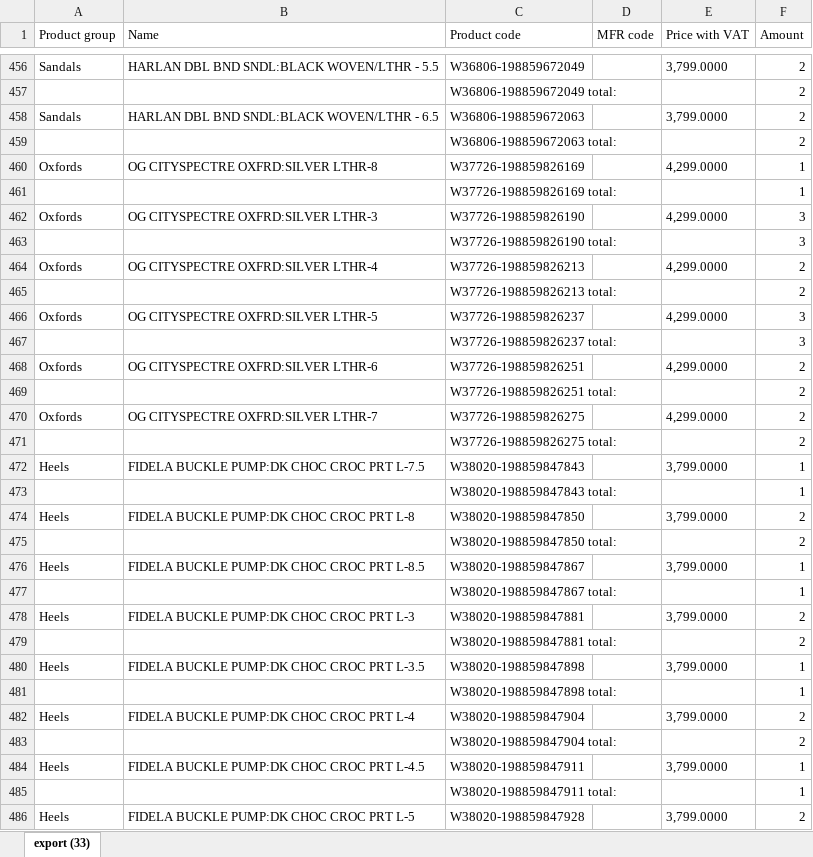
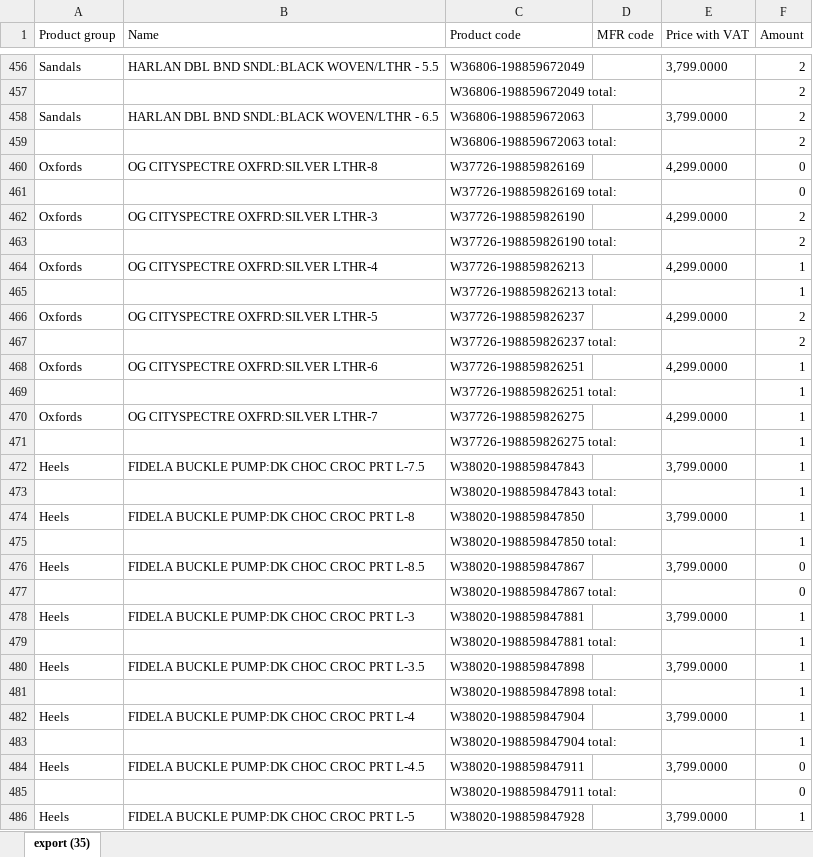
Before and after one commit to LalelaniM/inventorysearch, an Excel workbook: storeroom.xlsx, sheet export (35), drawn as a sheet; only a part is shown, gaps mark what is left out; values as stored, in another font and other column widths than the file's, no borders; the diff covers the shown part only; the diff names each change by its address in the sheet, - before the commit and + after, or states it on an @@ line.

```diff
--- a/storeroom.xlsx (sheet export (35))
+++ b/storeroom.xlsx (sheet export (35))
-sheet tab: export (33)
+sheet tab: export (35)
-F460:F461 (Amount): 1
+F460:F461 (Amount): 0
-F462:F463 (Amount): 3
+F462:F463 (Amount): 2
-F464:F465 (Amount): 2
+F464:F465 (Amount): 1
-F466:F467 (Amount): 3
+F466:F467 (Amount): 2
-F468:F471 (Amount): 2
+F468:F471 (Amount): 1
-F474:F475 (Amount): 2
+F474:F475 (Amount): 1
-F476:F477 (Amount): 1
+F476:F477 (Amount): 0
-F478:F479 (Amount): 2
+F478:F479 (Amount): 1
-F482:F483 (Amount): 2
+F482:F483 (Amount): 1
-F484:F485 (Amount): 1
+F484:F485 (Amount): 0
-F486 (Amount): 2
+F486 (Amount): 1
```
Also changed, not shown: 104 edited cells elsewhere in this sheet, retail.xlsx, warehouse.xlsx.
